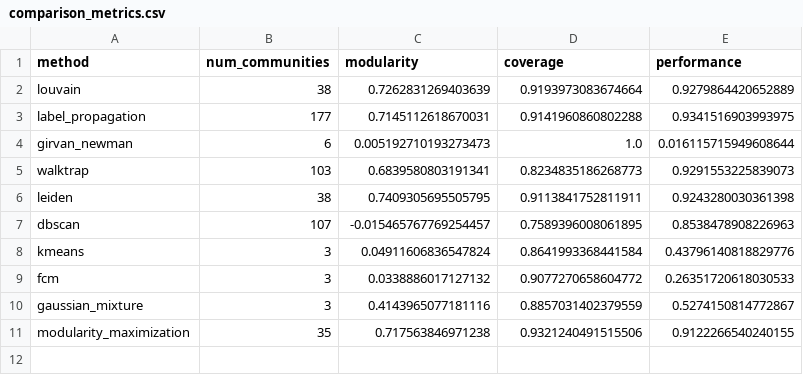
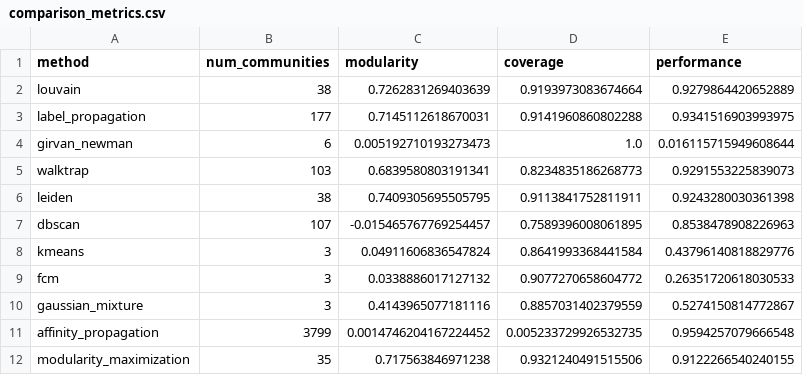
Before and after one commit to Alexis2628/progettoasnm, a CSV file: Code/notebook/Identificazione delle comunità/output/comparison_metrics.csv, drawn as a sheet.

```diff
--- a/Code/notebook/Identificazione delle comunità/output/comparison_metrics.csv
+++ b/Code/notebook/Identificazione delle comunità/output/comparison_metrics.csv
@@ -10,2 +10,3 @@ fcm,3,0.0338886017127132,0.9077270658604772,0.26351720618030533
 gaussian_mixture,3,0.4143965077181116,0.8857031402379559,0.5274150814772867
+affinity_propagation,3799,0.0014746204167224452,0.005233729926532735,0.9594257079666548
 modularity_maximization,35,0.717563846971238,0.9321240491515506,0.9122266540240155
```
Also changed, not shown: 6 other files.
